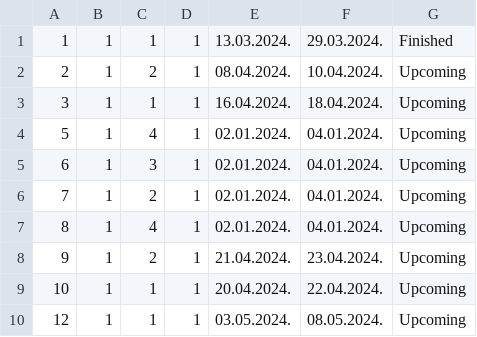
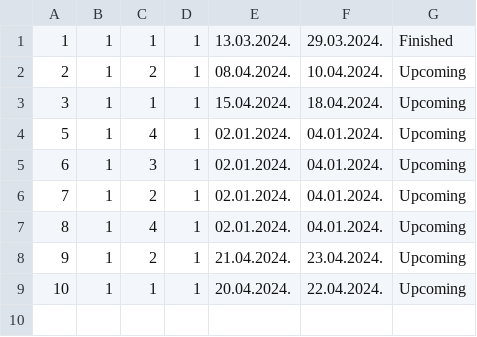
Before and after one commit to NenadGvozdenac/Simulacija-i-modeliranje-sistema, a CSV file: Resources/Data/accommodation_reservations.csv, drawn as a sheet.

```diff
--- a/Resources/Data/accommodation_reservations.csv
+++ b/Resources/Data/accommodation_reservations.csv
@@ -2,3 +2,3 @@
 2|1|2|1|08.04.2024.|10.04.2024.|Upcoming
-3|1|1|1|16.04.2024.|18.04.2024.|Upcoming
+3|1|1|1|15.04.2024.|18.04.2024.|Upcoming
 5|1|4|1|02.01.2024.|04.01.2024.|Upcoming
@@ -9,2 +9 @@
 10|1|1|1|20.04.2024.|22.04.2024.|Upcoming
-12|1|1|1|03.05.2024.|08.05.2024.|Upcoming
```
Also changed, not shown: Resources/Data/accommodation_reservation_moving.csv, 24 other files.
